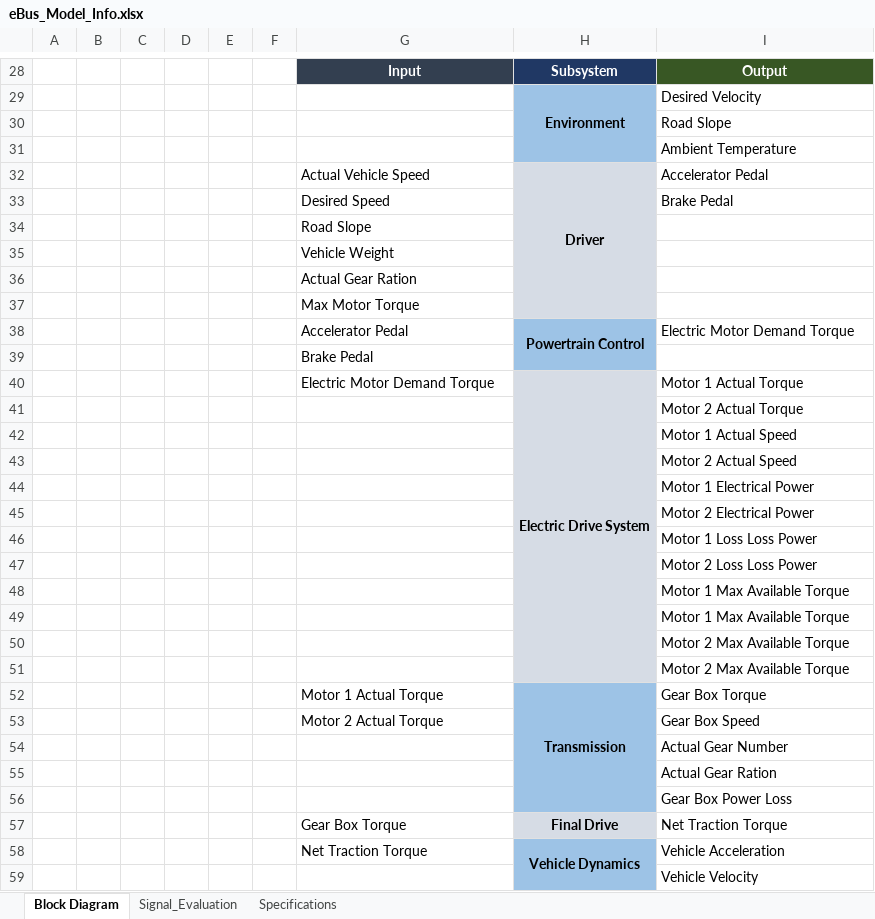
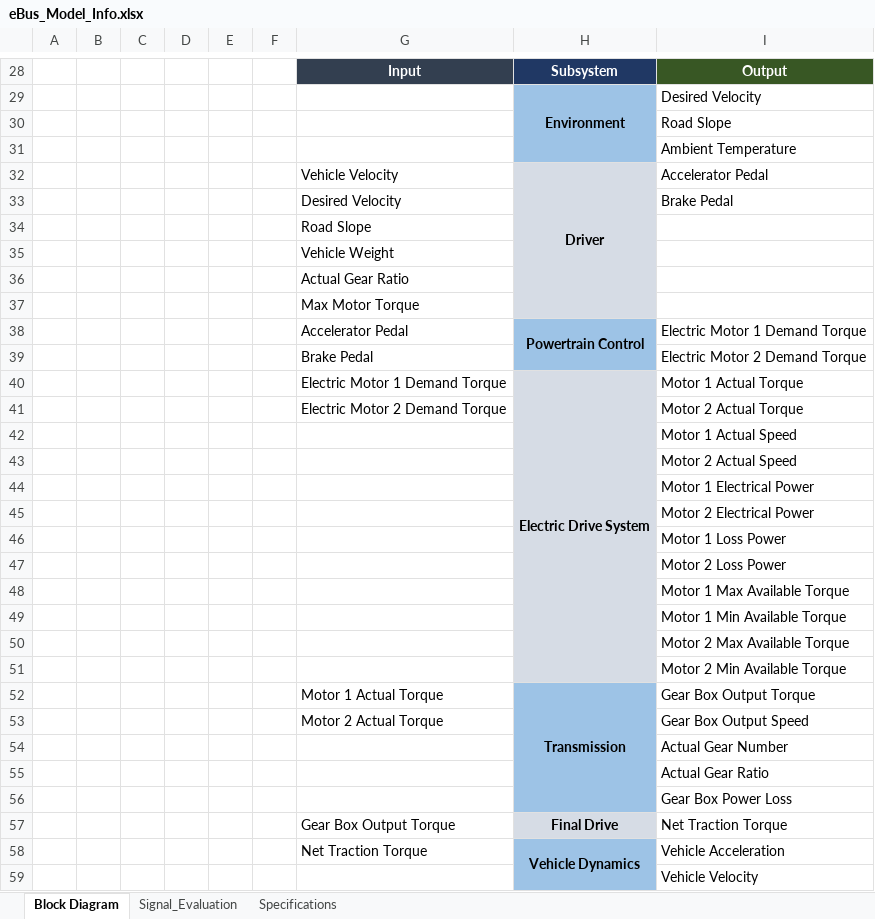
Before and after one commit to hvpn25-Coder/eBus_Tool, an Excel workbook: eBus_Functions/Post_Processing/Root_Cause_Analysis_Work/info/eBus_Model_Info.xlsx, sheet Block Diagram, drawn as a sheet; only a part is shown, gaps mark what is left out; values as stored, in another font and other column widths than the file's, no borders; charts and pictures and conditional formats not drawn; the diff covers the shown part only; the diff names each change by its address in the sheet, - before the commit and + after, or states it on an @@ line.

```diff
--- a/eBus_Functions/Post_Processing/Root_Cause_Analysis_Work/info/eBus_Model_Info.xlsx (sheet Block Diagram)
+++ b/eBus_Functions/Post_Processing/Root_Cause_Analysis_Work/info/eBus_Model_Info.xlsx (sheet Block Diagram)
-G32: Actual Vehicle Speed
+G32: Vehicle Velocity
-G33: Desired Speed
+G33: Desired Velocity
-G36: Actual Gear Ration
+G36: Actual Gear Ratio
-I38: Electric Motor Demand Torque
+I38: Electric Motor 1 Demand Torque
-I39: (empty)
+I39: Electric Motor 2 Demand Torque
-G40: Electric Motor Demand Torque
+G40: Electric Motor 1 Demand Torque
-G41: (empty)
+G41: Electric Motor 2 Demand Torque
-I46: Motor 1 Loss Loss Power
+I46: Motor 1 Loss Power
-I47: Motor 2 Loss Loss Power
+I47: Motor 2 Loss Power
-I49: Motor 1 Max Available Torque
+I49: Motor 1 Min Available Torque
-I51: Motor 2 Max Available Torque
+I51: Motor 2 Min Available Torque
-I52: Gear Box Torque
+I52: Gear Box Output Torque
-I53: Gear Box Speed
+I53: Gear Box Output Speed
-I55: Actual Gear Ration
+I55: Actual Gear Ratio
-G57: Gear Box Torque
+G57: Gear Box Output Torque
```
Also changed, not shown: 2 added rows, 1 removed row, 7 edited cells, cell formats and merged cells elsewhere in this sheet, sheet Signal_Evaluation.
